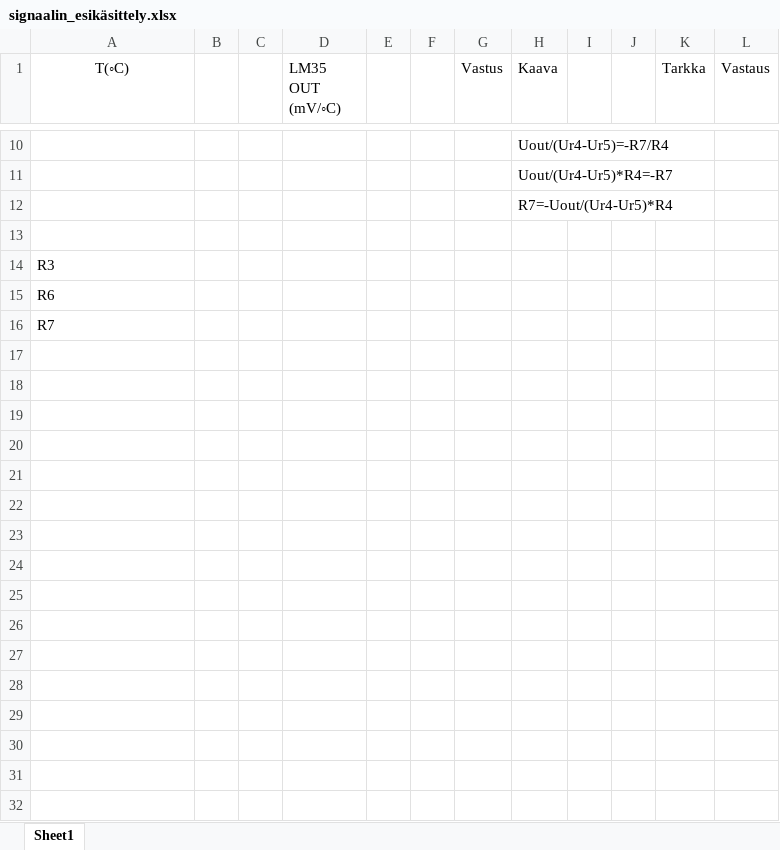
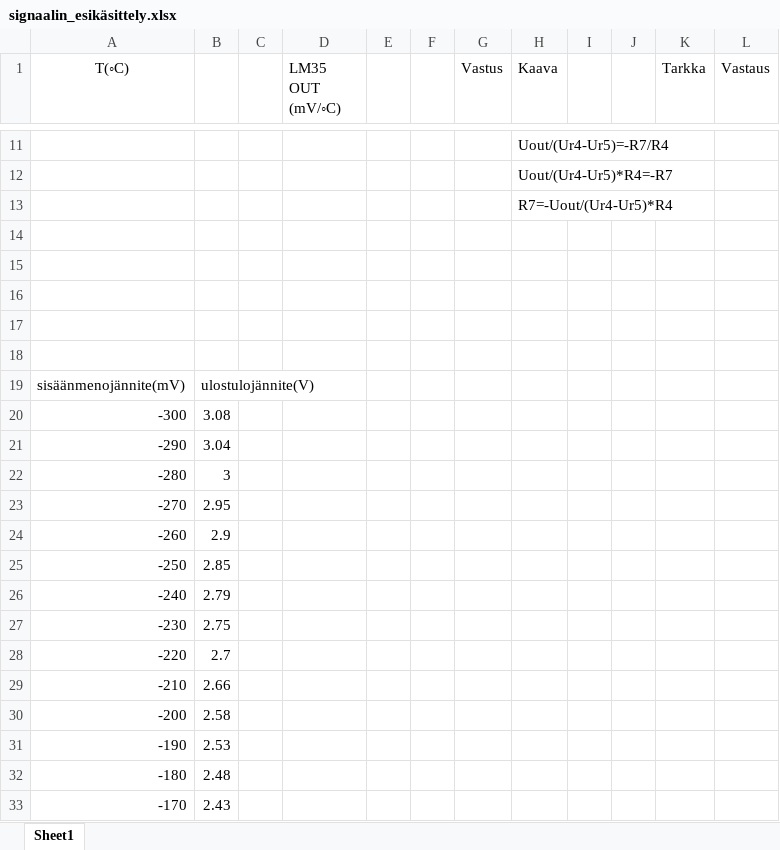
Before and after one commit to Mikrovawe/Digitaalilaitteiden-suunnittelu-proj, an Excel workbook: signaalin_esikäsittely.xlsx, sheet Sheet1, drawn as a sheet; only a part is shown, gaps mark what is left out; values as stored, in another font and other column widths than the file's, no borders; charts and pictures not drawn; addresses are those after the commit; the diff covers the shown part only; the diff names each change by its address in the sheet, - before the commit and + after, or states it on an @@ line.

Commit message:
signaali esikäsitelty

```diff
--- a/signaalin_esikäsittely.xlsx (sheet Sheet1)
+++ b/signaalin_esikäsittely.xlsx (sheet Sheet1)
-A15 (T(◦C)): R3
+A15 (T(◦C)): (empty)
-A16 (T(◦C)): R6
+A16 (T(◦C)): (empty)
-A17 (T(◦C)): R7
+A17 (T(◦C)): (empty)
+row 18: (empty)
+row 19: sisäänmenojännite(mV) | ulostulojännite(V)
+row 20: -300 | 3.08
+row 21: -290 | 3.04
+row 22: -280 | 3
+row 23: -270 | 2.95
+row 24: -260 | 2.9
+row 25: -250 | 2.85
+row 26: -240 | 2.79
+row 27: -230 | 2.75
+row 28: -220 | 2.7
+row 29: -210 | 2.66
+row 30: -200 | 2.58
+row 31: -190 | 2.53
+row 32: -180 | 2.48
+row 33: -170 | 2.43
```
Also changed, not shown: 48 added rows elsewhere in this sheet, formulas that keep their value, charts or pictures, 8 other files.
